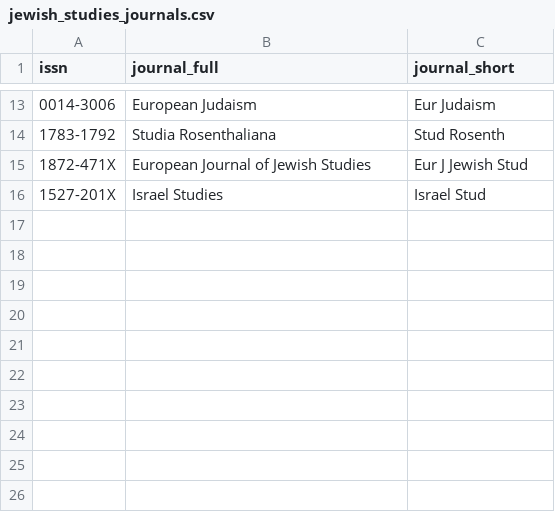
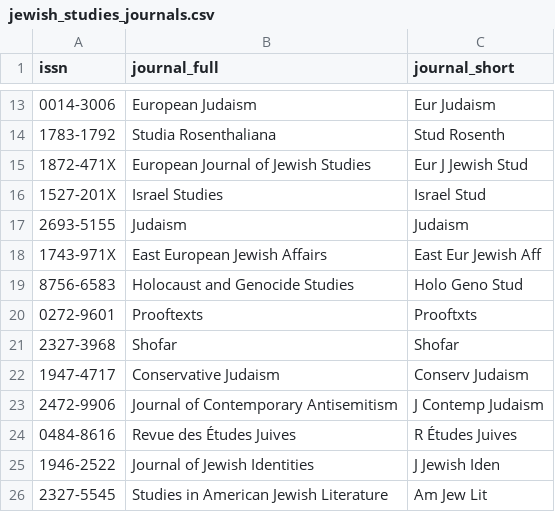
Before and after one commit to jballhalla/jewish-studies-research-feed, a CSV file: parameters/jewish_studies_journals.csv, drawn as a sheet; only a part is shown, gaps mark what is left out; the diff names each change by its address in the sheet, - before the commit and + after, or states it on an @@ line.

Commit message:
Update jewish_studies_journals.csv

```diff
--- a/parameters/jewish_studies_journals.csv
+++ b/parameters/jewish_studies_journals.csv
+row 17: 2693-5155 | Judaism | Judaism
+row 18: 1743-971X | East European Jewish Affairs | East Eur Jewish Aff
+row 19: 8756-6583 | Holocaust and Genocide Studies | Holo Geno Stud
+row 20: 0272-9601 | Prooftexts | Prooftxts
+row 21: 2327-3968 | Shofar | Shofar
+row 22: 1947-4717 | Conservative Judaism | Conserv Judaism
+row 23: 2472-9906 | Journal of Contemporary Antisemitism | J Contemp Judaism
+row 24: 0484-8616 | Revue des Études Juives | R Études Juives
+row 25: 1946-2522 | Journal of Jewish Identities | J Jewish Iden
+row 26: 2327-5545 | Studies in American Jewish Literature | Am Jew Lit
```
